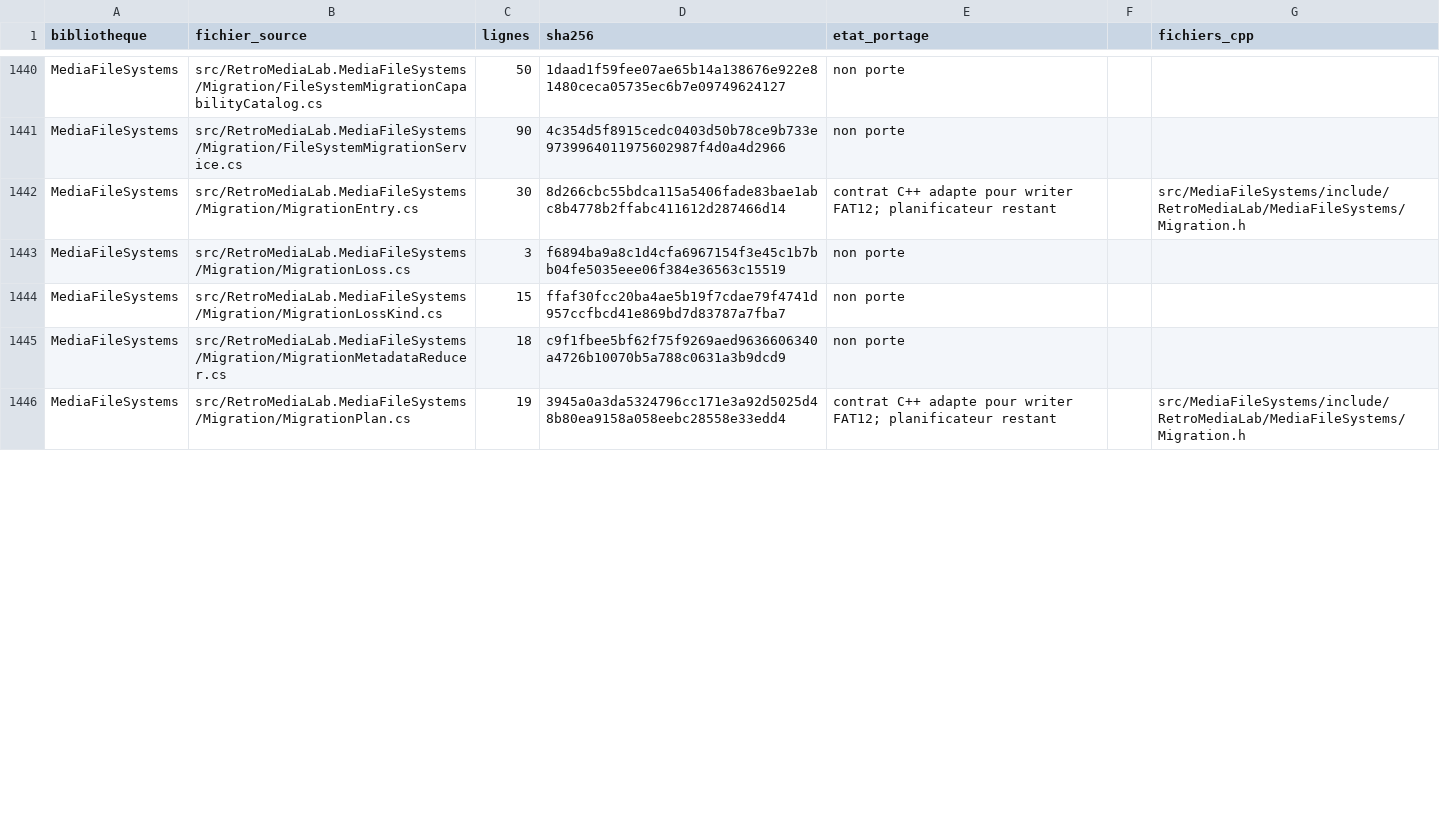
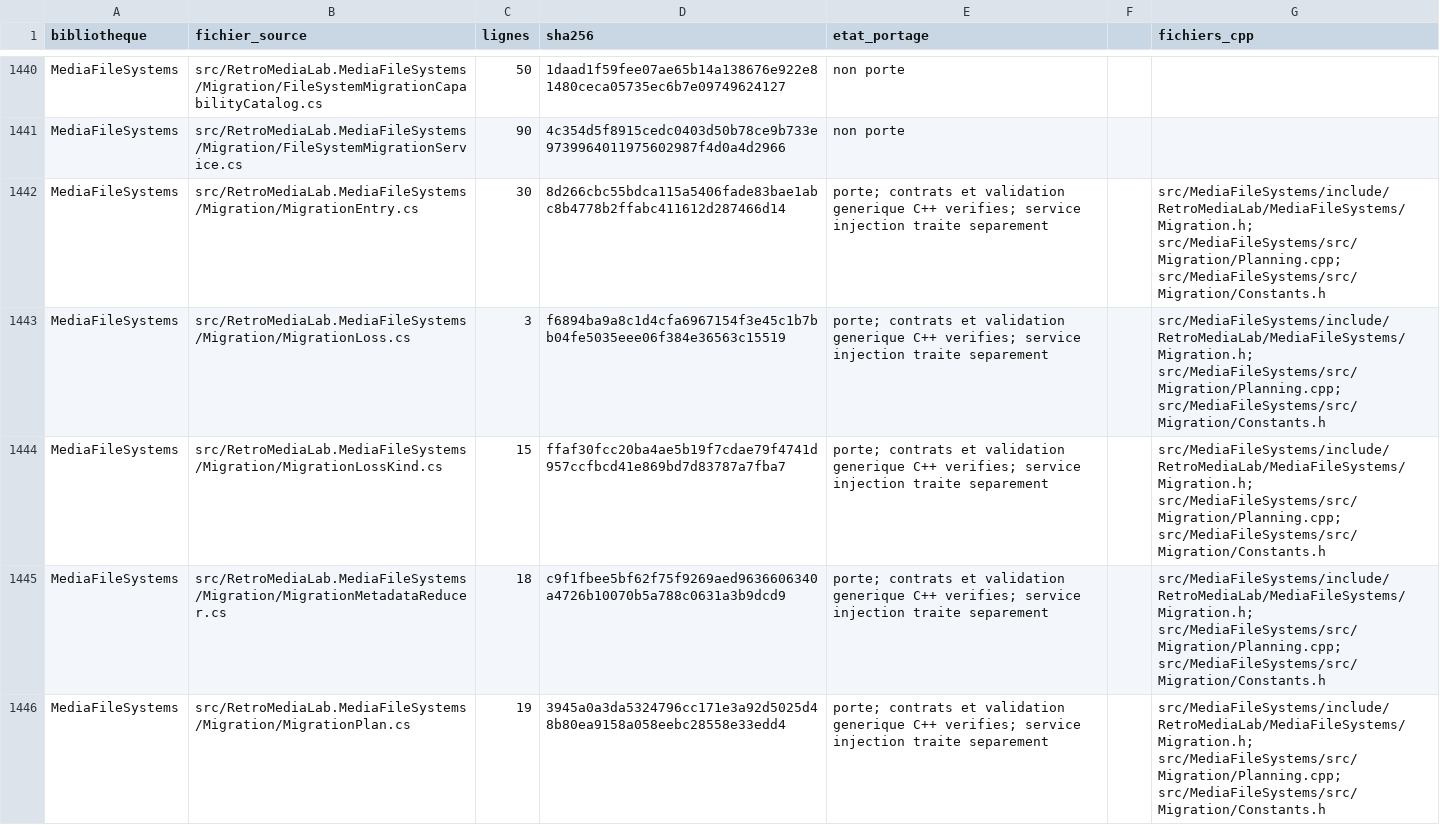
Before and after one commit to overthetop78/Retro-Media-Lab_CPP, a CSV file: docs/references/retro-media-lab/media/inventaire-csharp.csv, drawn as a sheet; only a part is shown, gaps mark what is left out; the diff covers the shown part only.

Commit message:
Porte la preparation et la validation des migrations de fichiers

```diff
--- a/docs/references/retro-media-lab/media/inventaire-csharp.csv
+++ b/docs/references/retro-media-lab/media/inventaire-csharp.csv
@@ -1441,6 +1441,6 @@ MediaFileSystems,src/RetroMediaLab.MediaFileSystems/Migration/FileSystemMigratio
 MediaFileSystems,src/RetroMediaLab.MediaFileSystems/Migration/FileSystemMigrationService.cs,90,4c354d5f8915cedc0403d50b78ce9b733e9739964011975602987f4d0a4d2966,non porte,,
-MediaFileSystems,src/RetroMediaLab.MediaFileSystems/Migration/MigrationEntry.cs,30,8d266cbc55bdca115a5406fade83bae1abc8b4778b2ffabc411612d287466d14,contrat C++ adapte pour writer FAT12; planificateur restant,,src/MediaFileSystems/include/RetroMediaLab/MediaFileSystems/Migration.h
-MediaFileSystems,src/RetroMediaLab.MediaFileSystems/Migration/MigrationLoss.cs,3,f6894ba9a8c1d4cfa6967154f3e45c1b7bb04fe5035eee06f384e36563c15519,non porte,,
-MediaFileSystems,src/RetroMediaLab.MediaFileSystems/Migration/MigrationLossKind.cs,15,ffaf30fcc20ba4ae5b19f7cdae79f4741d957ccfbcd41e869bd7d83787a7fba7,non porte,,
-MediaFileSystems,src/RetroMediaLab.MediaFileSystems/Migration/MigrationMetadataReducer.cs,18,c9f1fbee5bf62f75f9269aed9636606340a4726b10070b5a788c0631a3b9dcd9,non porte,,
-MediaFileSystems,src/RetroMediaLab.MediaFileSystems/Migration/MigrationPlan.cs,19,3945a0a3da5324796cc171e3a92d5025d48b80ea9158a058eebc28558e33edd4,contrat C++ adapte pour writer FAT12; planificateur restant,,src/MediaFileSystems/include/RetroMediaLab/MediaFileSystems/Migration.h
+MediaFileSystems,src/RetroMediaLab.MediaFileSystems/Migration/MigrationEntry.cs,30,8d266cbc55bdca115a5406fade83bae1abc8b4778b2ffabc411612d287466d14,porte; contrats et validation generique C++ verifies; service injection traite separement,,src/MediaFileSystems/include/RetroMediaLab/MediaFileSystems/Migration.h; src/MediaFileSystems/src/Migration/Planning.cpp; src/MediaFileSystems/src/Migration/Constants.h
+MediaFileSystems,src/RetroMediaLab.MediaFileSystems/Migration/MigrationLoss.cs,3,f6894ba9a8c1d4cfa6967154f3e45c1b7bb04fe5035eee06f384e36563c15519,porte; contrats et validation generique C++ verifies; service injection traite separement,,src/MediaFileSystems/include/RetroMediaLab/MediaFileSystems/Migration.h; src/MediaFileSystems/src/Migration/Planning.cpp; src/MediaFileSystems/src/Migration/Constants.h
+MediaFileSystems,src/RetroMediaLab.MediaFileSystems/Migration/MigrationLossKind.cs,15,ffaf30fcc20ba4ae5b19f7cdae79f4741d957ccfbcd41e869bd7d83787a7fba7,porte; contrats et validation generique C++ verifies; service injection traite separement,,src/MediaFileSystems/include/RetroMediaLab/MediaFileSystems/Migration.h; src/MediaFileSystems/src/Migration/Planning.cpp; src/MediaFileSystems/src/Migration/Constants.h
+MediaFileSystems,src/RetroMediaLab.MediaFileSystems/Migration/MigrationMetadataReducer.cs,18,c9f1fbee5bf62f75f9269aed9636606340a4726b10070b5a788c0631a3b9dcd9,porte; contrats et validation generique C++ verifies; service injection traite separement,,src/MediaFileSystems/include/RetroMediaLab/MediaFileSystems/Migration.h; src/MediaFileSystems/src/Migration/Planning.cpp; src/MediaFileSystems/src/Migration/Constants.h
+MediaFileSystems,src/RetroMediaLab.MediaFileSystems/Migration/MigrationPlan.cs,19,3945a0a3da5324796cc171e3a92d5025d48b80ea9158a058eebc28558e33edd4,porte; contrats et validation generique C++ verifies; service injection traite separement,,src/MediaFileSystems/include/RetroMediaLab/MediaFileSystems/Migration.h; src/MediaFileSystems/src/Migration/Planning.cpp; src/MediaFileSystems/src/Migration/Constants.h
```
Also changed, not shown: 10 edited cells elsewhere in this file, 42 other files.
